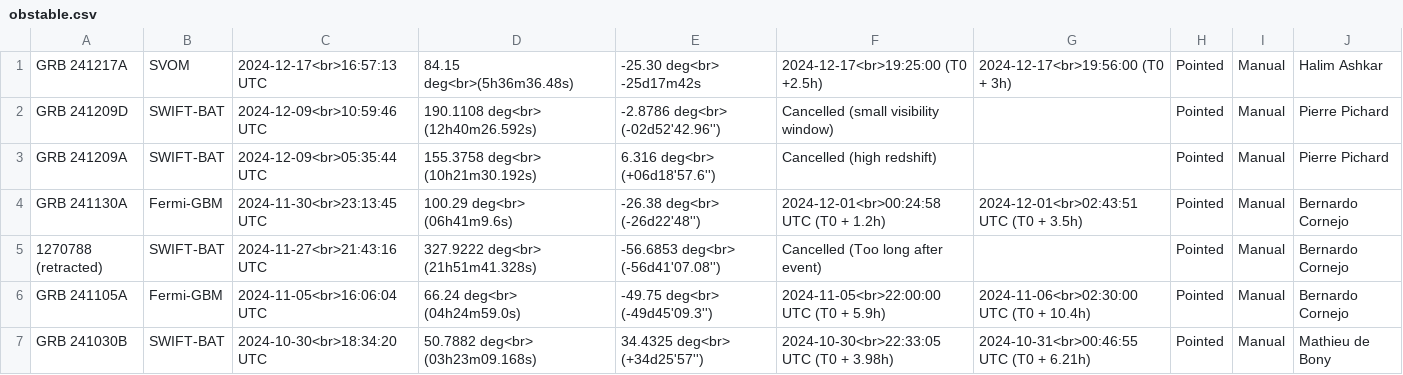
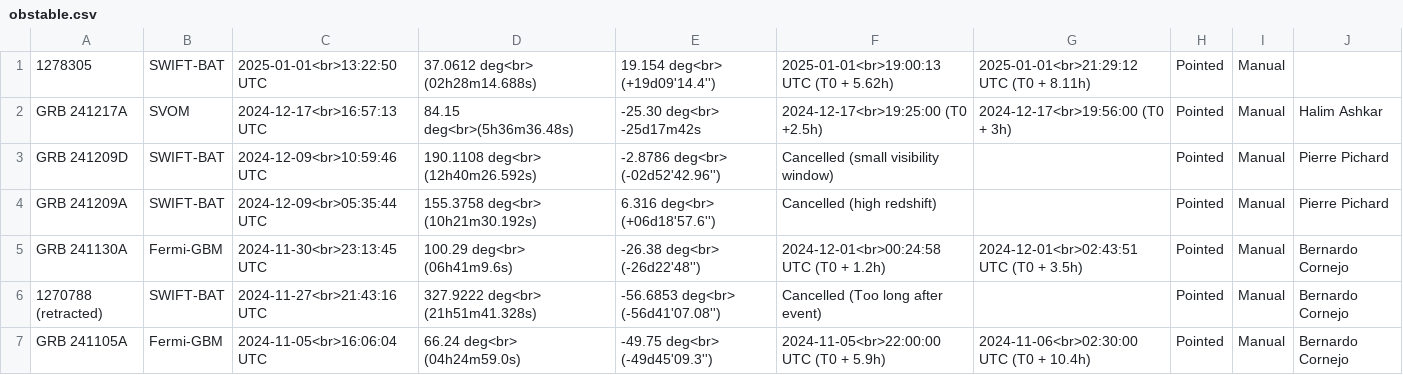
Before and after one commit to wxssym/grbhess.github.io, a CSV file: obstable.csv, drawn as a sheet; only a part is shown; the shorter side is filled out with more unchanged rows.

Commit message:
adding GRB: 1278305

```diff
--- a/obstable.csv
+++ b/obstable.csv
@@ -1 +1,2 @@
+1278305,SWIFT-BAT,2025-01-01<br>13:22:50 UTC,37.0612 deg<br> (02h28m14.688s),19.154 deg<br> (+19d09'14.4''),2025-01-01<br>19:00:13 UTC (T0 + 5.62h),2025-01-01<br>21:29:12 UTC (T0 + 8.11h),Pointed,Manual,
 GRB 241217A,SVOM,2024-12-17<br>16:57:13 UTC,84.15 deg<br>(5h36m36.48s),-25.30 deg<br> -25d17m42s,2024-12-17<br>19:25:00 (T0 +2.5h),2024-12-17<br>19:56:00 (T0 + 3h),Pointed,Manual, Halim Ashkar
```
